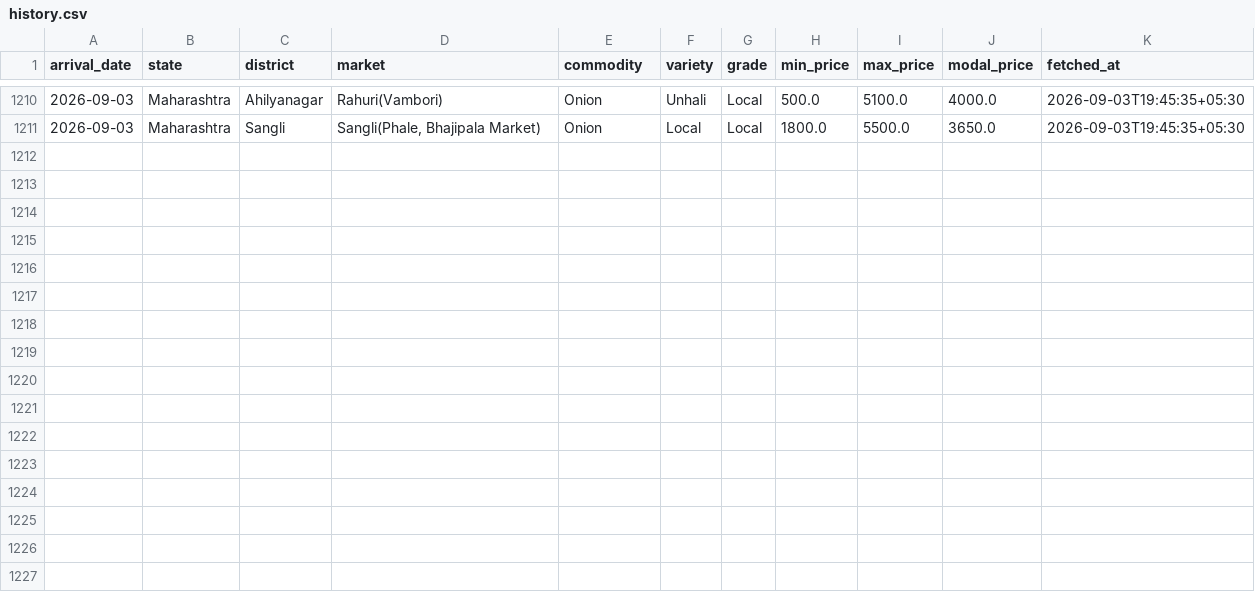
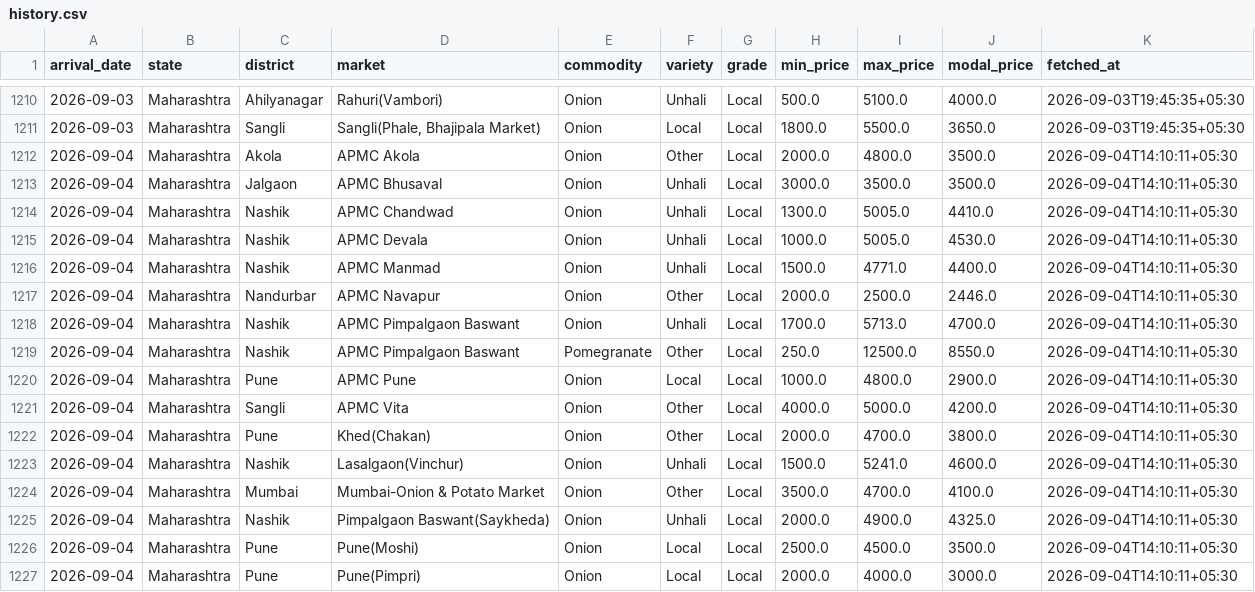
Before and after one commit to shamathakur77/nashik-mandi-watch, a CSV file: data/history.csv, drawn as a sheet; only a part is shown, gaps mark what is left out.

```diff
--- a/data/history.csv
+++ b/data/history.csv
@@ -1211 +1211,17 @@ arrival_date,state,district,market,commodity,variety,grade,min_price,max_price,m
 2026-09-03,Maharashtra,Sangli,"Sangli(Phale, Bhajipala Market)",Onion,Local,Local,1800.0,5500.0,3650.0,2026-09-03T19:45:35+05:30
+2026-09-04,Maharashtra,Akola,APMC Akola,Onion,Other,Local,2000.0,4800.0,3500.0,2026-09-04T14:10:11+05:30
+2026-09-04,Maharashtra,Jalgaon,APMC Bhusaval,Onion,Unhali,Local,3000.0,3500.0,3500.0,2026-09-04T14:10:11+05:30
+2026-09-04,Maharashtra,Nashik,APMC Chandwad,Onion,Unhali,Local,1300.0,5005.0,4410.0,2026-09-04T14:10:11+05:30
+2026-09-04,Maharashtra,Nashik,APMC Devala,Onion,Unhali,Local,1000.0,5005.0,4530.0,2026-09-04T14:10:11+05:30
+2026-09-04,Maharashtra,Nashik,APMC Manmad,Onion,Unhali,Local,1500.0,4771.0,4400.0,2026-09-04T14:10:11+05:30
+2026-09-04,Maharashtra,Nandurbar,APMC Navapur,Onion,Other,Local,2000.0,2500.0,2446.0,2026-09-04T14:10:11+05:30
+2026-09-04,Maharashtra,Nashik,APMC Pimpalgaon Baswant,Onion,Unhali,Local,1700.0,5713.0,4700.0,2026-09-04T14:10:11+05:30
+2026-09-04,Maharashtra,Nashik,APMC Pimpalgaon Baswant,Pomegranate,Other,Local,250.0,12500.0,8550.0,2026-09-04T14:10:11+05:30
+2026-09-04,Maharashtra,Pune,APMC Pune,Onion,Local,Local,1000.0,4800.0,2900.0,2026-09-04T14:10:11+05:30
+2026-09-04,Maharashtra,Sangli,APMC Vita,Onion,Other,Local,4000.0,5000.0,4200.0,2026-09-04T14:10:11+05:30
+2026-09-04,Maharashtra,Pune,Khed(Chakan),Onion,Other,Local,2000.0,4700.0,3800.0,2026-09-04T14:10:11+05:30
+2026-09-04,Maharashtra,Nashik,Lasalgaon(Vinchur),Onion,Unhali,Local,1500.0,5241.0,4600.0,2026-09-04T14:10:11+05:30
+2026-09-04,Maharashtra,Mumbai,Mumbai-Onion & Potato Market,Onion,Other,Local,3500.0,4700.0,4100.0,2026-09-04T14:10:11+05:30
+2026-09-04,Maharashtra,Nashik,Pimpalgaon Baswant(Saykheda),Onion,Unhali,Local,2000.0,4900.0,4325.0,2026-09-04T14:10:11+05:30
+2026-09-04,Maharashtra,Pune,Pune(Moshi),Onion,Local,Local,2500.0,4500.0,3500.0,2026-09-04T14:10:11+05:30
+2026-09-04,Maharashtra,Pune,Pune(Pimpri),Onion,Local,Local,2000.0,4000.0,3000.0,2026-09-04T14:10:11+05:30
```
Also changed, not shown: 3 other files.
